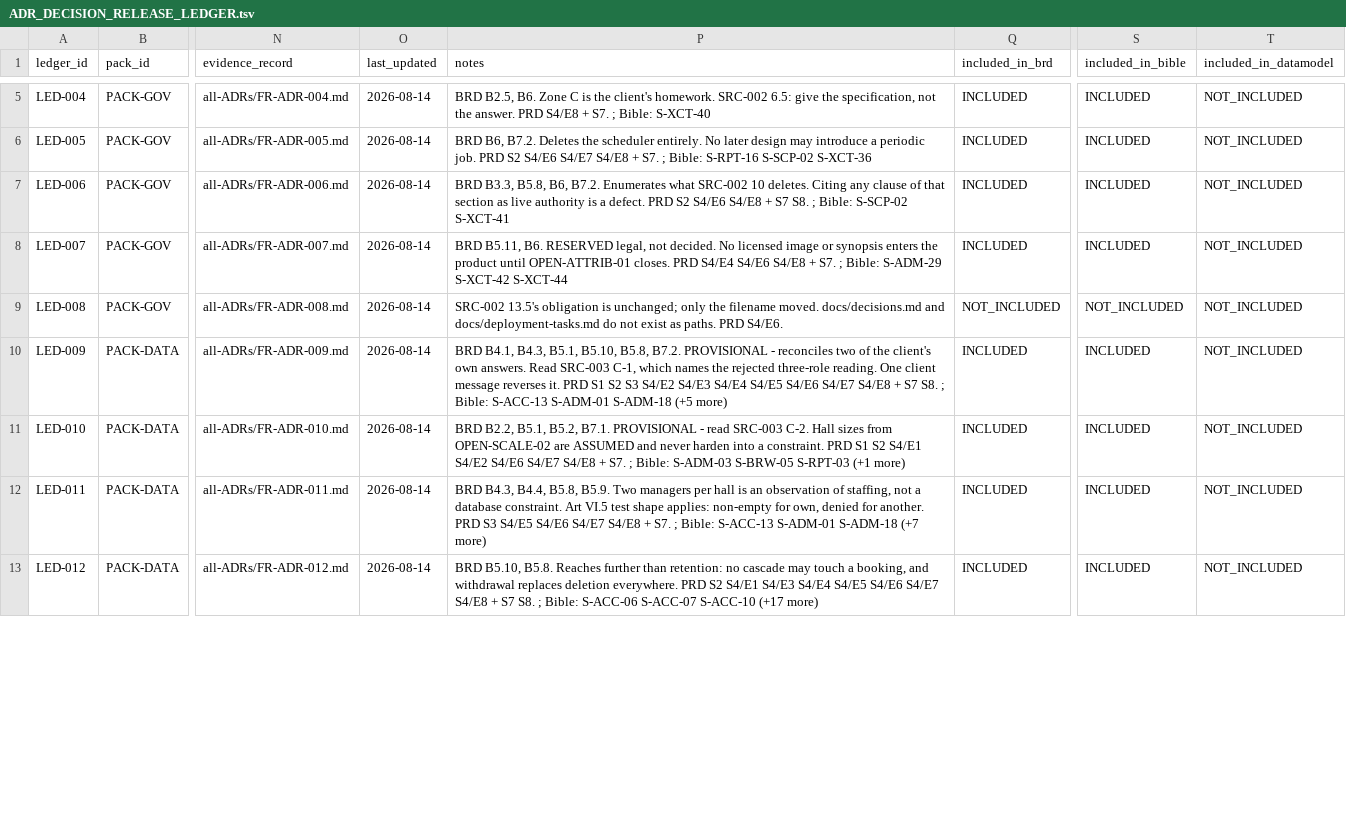
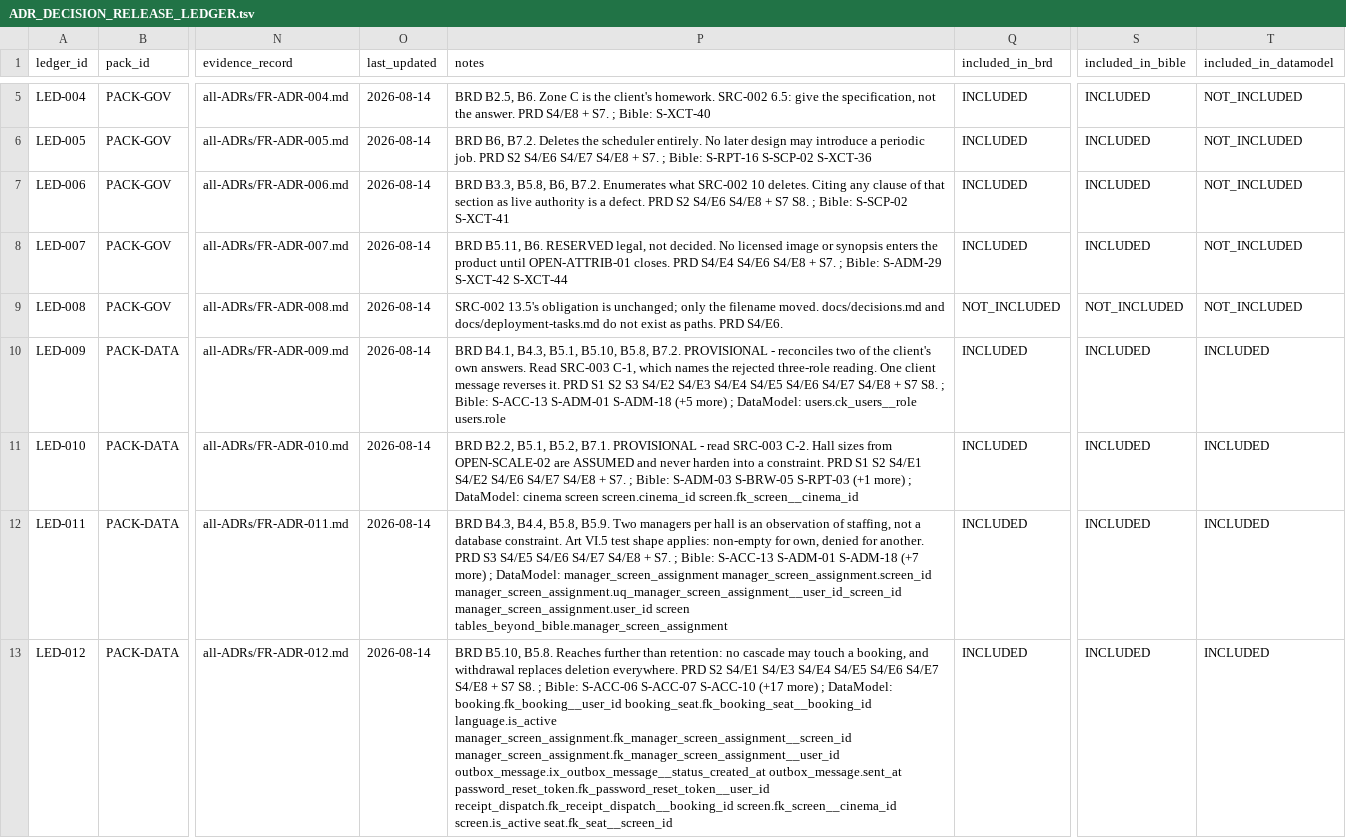
Before and after one commit to AniruddhasGit/FrontRow, a TSV file: docs/01 ADR/ADR_DECISION_RELEASE_LEDGER.tsv, drawn as a sheet; only a part is shown, gaps mark what is left out; the diff covers the shown part only; the diff names each change by its address in the sheet, - before the commit and + after, or states it on an @@ line.

```diff
--- a/docs/01 ADR/ADR_DECISION_RELEASE_LEDGER.tsv
+++ b/docs/01 ADR/ADR_DECISION_RELEASE_LEDGER.tsv
-P10 (notes): …(+5 more)
+P10 (notes): …(+5 more) ; DataModel: users.ck_users__role users.role
-T10:T13 (included_in_datamodel): NOT_INCLUDED
+T10:T13 (included_in_datamodel): INCLUDED
-P11 (notes): …(+1 more)
+P11 (notes): …(+1 more) ; DataModel: cinema screen screen.cinema_id screen.fk_screen__cinema_id
-P12 (notes): …(+7 more)
+P12 (notes): …(+7 more) ; DataModel: manager_screen_assignment manager_screen_assignment.screen_id manager_screen_assignment.uq_manager_screen_assignment__user_id_screen_id manager_screen_assignment.user_id screen tables_beyond_bible.manager_screen_assignment
-P13 (notes): …(+17 more)
+P13 (notes): …(+17 more) ; DataModel: booking.fk_booking__user_id booking_seat.fk_booking_seat__booking_id language.is_active manager_screen_assignment.fk_manager_screen_assignment__screen_id manager_screen_assignment.fk_manager_screen_assignment__user_id outbox_message.ix_outbox_message__status_created_at outbox_message.sent_at password_reset_token.fk_password_reset_token__user_id receipt_dispatch.fk_receipt_dispatch__booking_id screen.fk_screen__cinema_id screen.is_active seat.fk_seat__screen_id
```
Also changed, not shown: 50 edited cells elsewhere in this file, docs/05 Bible/FrontRow_Bible.csv, docs/06 DataModel/TRACEABILITY.tsv, 18 other files.
